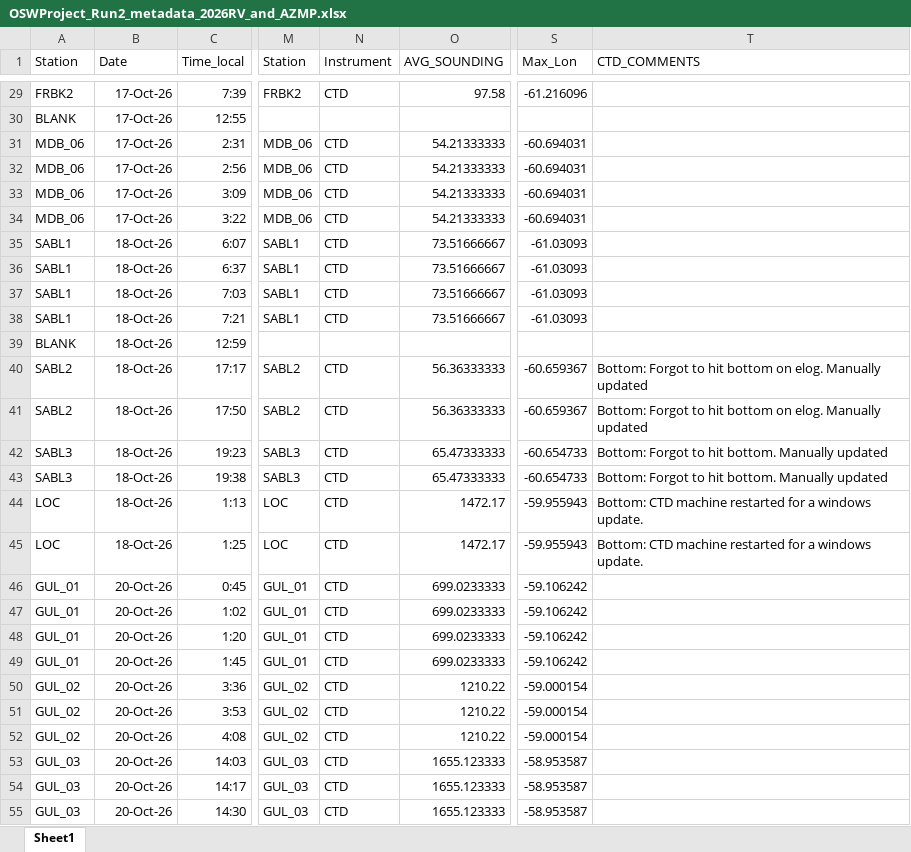
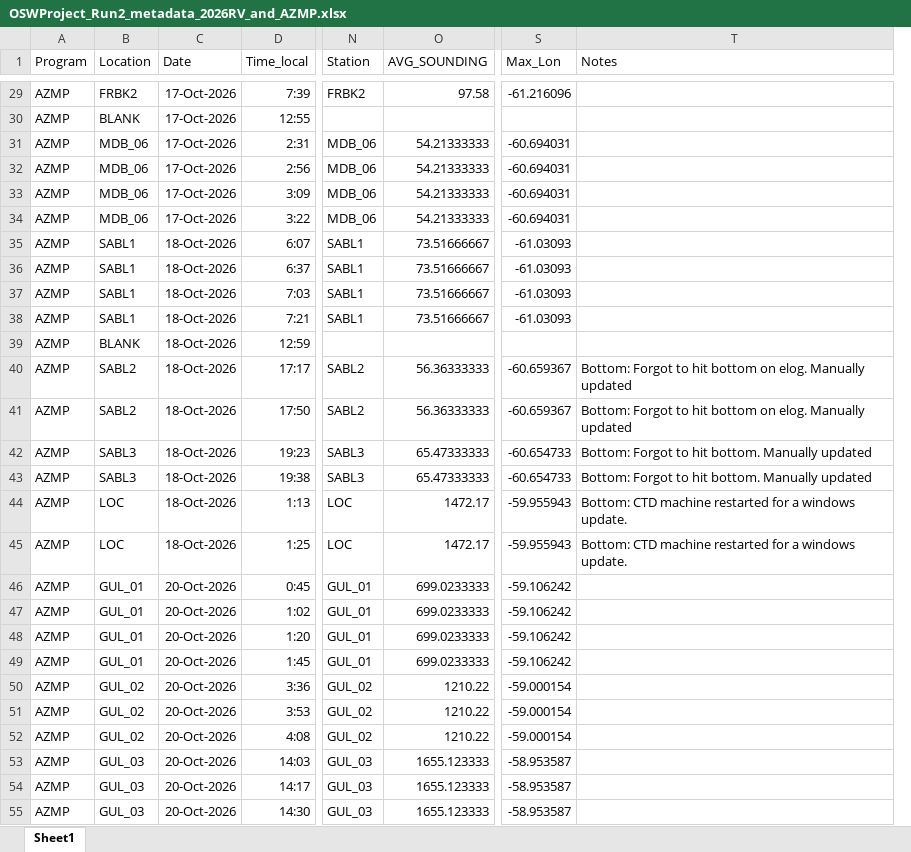
Before and after one commit to NickJeff13/eDNA-for-MPAs, an Excel workbook: data/2026FallAZMP/OSWProject_Run2_metadata_2026RV_and_AZMP.xlsx, sheet Sheet1, drawn as a sheet; only a part is shown, gaps mark what is left out; values as stored, in another font and other column widths than the file's, no borders; removed rows and columns are numbered as before the commit, all else as after; the diff covers the shown part only; the diff names each change by its address in the sheet, - before the commit and + after, or states it on an @@ line.

```diff
--- a/data/2026FallAZMP/OSWProject_Run2_metadata_2026RV_and_AZMP.xlsx (sheet Sheet1)
+++ b/data/2026FallAZMP/OSWProject_Run2_metadata_2026RV_and_AZMP.xlsx (sheet Sheet1)
+column A (Program), rows 29-55: all AZMP
-column N (Instrument), rows 29-55: CTD |  | CTD | CTD | CTD | CTD | CTD | CTD | CTD | CTD |  | CTD | CTD | CTD | CTD | CTD | CTD | CTD | CTD | CTD | CTD | CTD | CTD | CTD | CTD | CTD | CTD
-B1: Station
+B1: Location
-T1: CTD_COMMENTS
+T1: Notes
-C29:C34 (Date): 17-Oct-26
+C29:C34 (Date): 17-Oct-2026
-C35:C45 (Date): 18-Oct-26
+C35:C45 (Date): 18-Oct-2026
-C46:C55 (Date): 20-Oct-26
+C46:C55 (Date): 20-Oct-2026
```
Also changed, not shown: 22 added rows and 47 edited cells elsewhere in this sheet, 2 other files.
